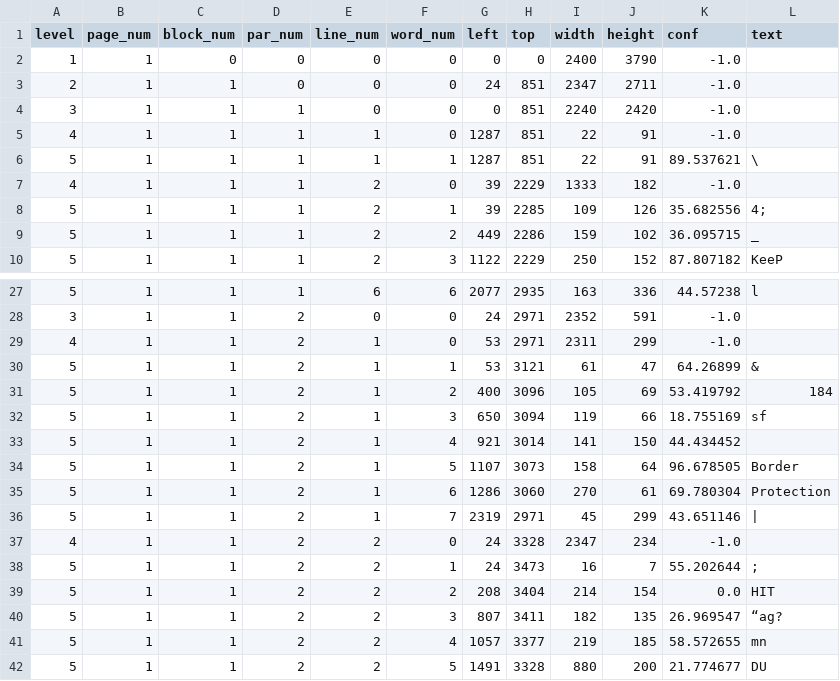
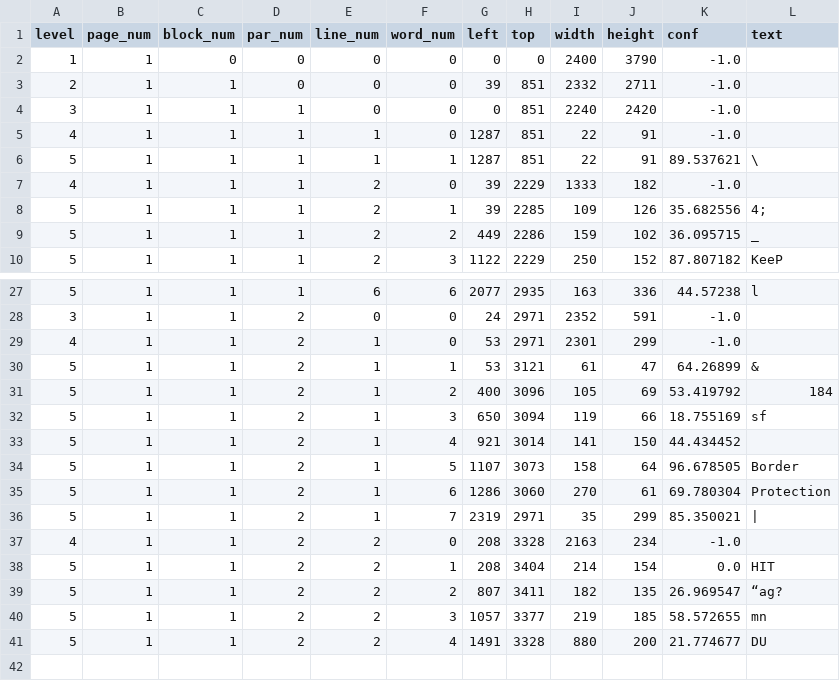
Before and after one commit to claire0613/test_tesseract, a TSV file: asset/tsv/resolution_sample_2400_3789.tsv, drawn as a sheet; only a part is shown, gaps mark what is left out.

```diff
--- a/asset/tsv/resolution_sample_2400_3789.tsv
+++ b/asset/tsv/resolution_sample_2400_3789.tsv
@@ -2,3 +2,3 @@ level	page_num	block_num	par_num	line_num	word_num	left	top	width	height	conf	te
 1	1	0	0	0	0	0	0	2400	3790	-1.0	
-2	1	1	0	0	0	24	851	2347	2711	-1.0	
+2	1	1	0	0	0	39	851	2332	2711	-1.0	
 3	1	1	1	0	0	0	851	2240	2420	-1.0	
@@ -28,3 +28,3 @@ level	page_num	block_num	par_num	line_num	word_num	left	top	width	height	conf	te
 3	1	1	2	0	0	24	2971	2352	591	-1.0	
-4	1	1	2	1	0	53	2971	2311	299	-1.0	
+4	1	1	2	1	0	53	2971	2301	299	-1.0	
 5	1	1	2	1	1	53	3121	61	47	64.26899	&
@@ -35,8 +35,7 @@ level	page_num	block_num	par_num	line_num	word_num	left	top	width	height	conf	te
 5	1	1	2	1	6	1286	3060	270	61	69.780304	Protection
-5	1	1	2	1	7	2319	2971	45	299	43.651146	|
-4	1	1	2	2	0	24	3328	2347	234	-1.0	
-5	1	1	2	2	1	24	3473	16	7	55.202644	;
-5	1	1	2	2	2	208	3404	214	154	0.0	HIT
-5	1	1	2	2	3	807	3411	182	135	26.969547	“ag?
-5	1	1	2	2	4	1057	3377	219	185	58.572655	mn
-5	1	1	2	2	5	1491	3328	880	200	21.774677	DU
+5	1	1	2	1	7	2319	2971	35	299	85.350021	|
+4	1	1	2	2	0	208	3328	2163	234	-1.0	
+5	1	1	2	2	1	208	3404	214	154	0.0	HIT
+5	1	1	2	2	2	807	3411	182	135	26.969547	“ag?
+5	1	1	2	2	3	1057	3377	219	185	58.572655	mn
+5	1	1	2	2	4	1491	3328	880	200	21.774677	DU
```
Also changed, not shown: asset/tsv/resolution_sample2_1920_1314.tsv, asset/tsv/resolution_sample2_640_438.tsv, 48 other files.
